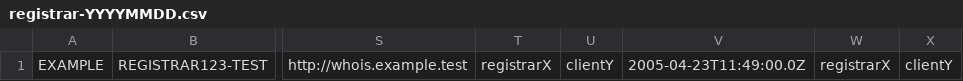
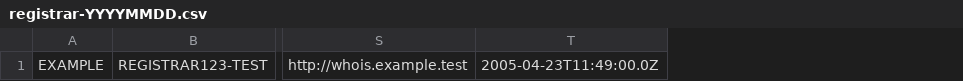
Before and after one commit to james-f-gould/Domain-Name-Registration-Data-CSV-Objects-Mapping, a CSV file: samples/registrar-YYYYMMDD.csv, drawn as a sheet; only a part is shown, gaps mark what is left out; the diff names each change by its address in the sheet, - before the commit and + after, or states it on an @@ line.

```diff
--- a/samples/registrar-YYYYMMDD.csv
+++ b/samples/registrar-YYYYMMDD.csv
-column T, row 1: registrarX
-column U, row 1: clientY
-column W, row 1: registrarX
-column X, row 1: clientY
```
Also changed, not shown: 15 other files.
